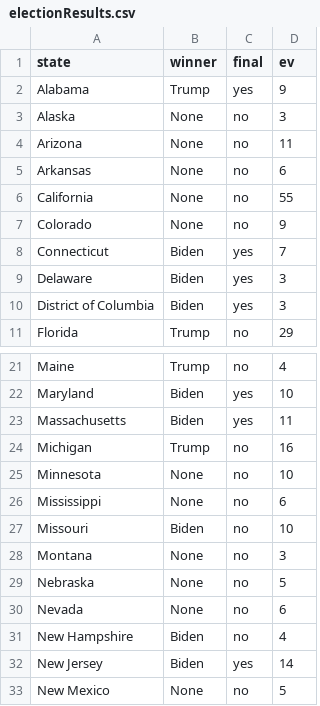
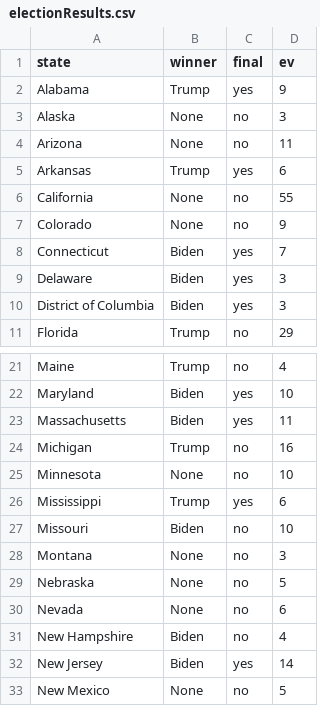
Before and after one commit to gcdean38/maneater, a CSV file: electionResults.csv, drawn as a sheet; only a part is shown, gaps mark what is left out.

Commit message:
more updates

```diff
--- a/electionResults.csv
+++ b/electionResults.csv
@@ -4,3 +4,3 @@ Alaska,None,no,3
 Arizona,None,no,11
-Arkansas,None,no,6
+Arkansas,Trump,yes,6
 California,None,no,55
@@ -25,3 +25,3 @@ Michigan,Trump,no,16
 Minnesota,None,no,10
-Mississippi,None,no,6
+Mississippi,Trump,yes,6
 Missouri,Biden,no,10
```
